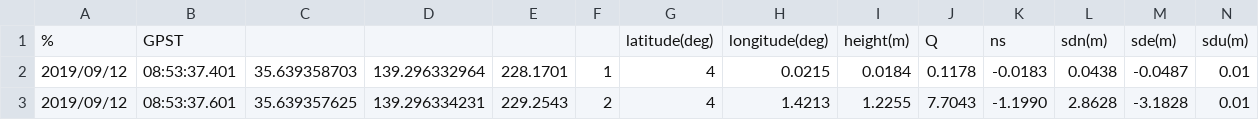
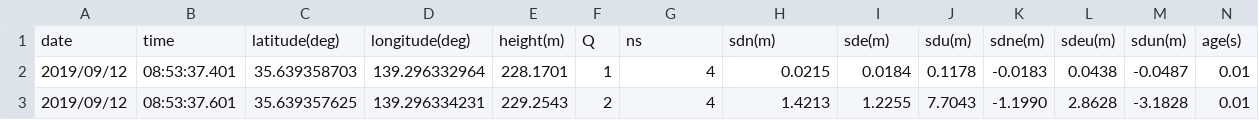
Before and after one commit to KokiYamane/DeadReckoning_ExperimentalData, a CSV file: dataToML/data/rtk/csv/0912_1800rtk.csv, drawn as a sheet; only a part is shown; removed rows and columns are numbered as before the commit, all else as after; rows hold the shown columns only; the diff names each change by its address in the sheet, - before the commit and + after, or states it on an @@ line.

```diff
--- a/dataToML/data/rtk/csv/0912_1800rtk.csv
+++ b/dataToML/data/rtk/csv/0912_1800rtk.csv
-row 1: % | GPST |  |  |  |  | latitude(deg) | longitude(deg) | height(m) | Q | ns | sdn(m) | sde(m) | sdu(m)
+row 1: date | time | latitude(deg) | longitude(deg) | height(m) | Q | ns | sdn(m) | sde(m) | sdu(m) | sdne(m) | sdeu(m) | sdun(m) | age(s)
```
Also changed, not shown: dataToML/data/rtk/csv/0912_1815rtk.csv, 18 other files.
